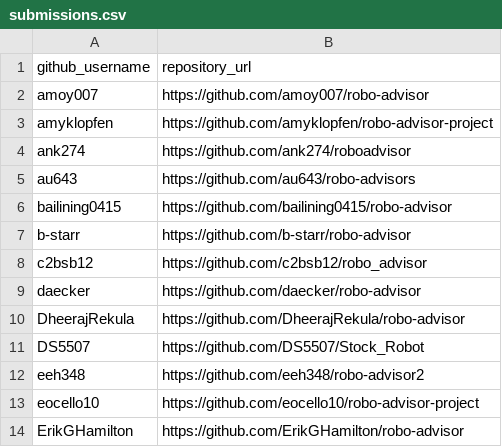
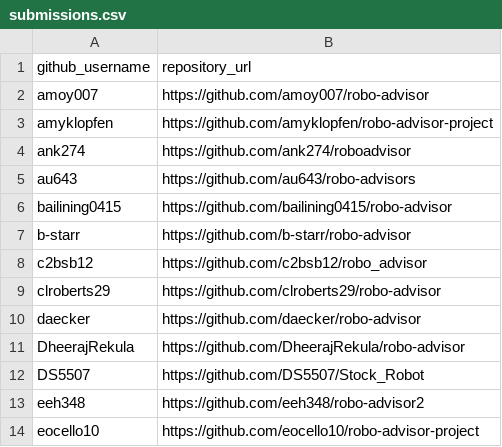
Before and after one commit to prof-rossetti/nyu-info-2335-201905, a CSV file: projects/robo-advisor/submissions.csv, drawn as a sheet; only a part is shown; the shorter side is filled out with more unchanged rows; the diff names each change by its address in the sheet, - before the commit and + after, or states it on an @@ line.

Commit message:
Update submissions.csv (#169)

```diff
--- a/projects/robo-advisor/submissions.csv
+++ b/projects/robo-advisor/submissions.csv
+row 9: clroberts29 | https://github.com/clroberts29/robo-advisor
```
